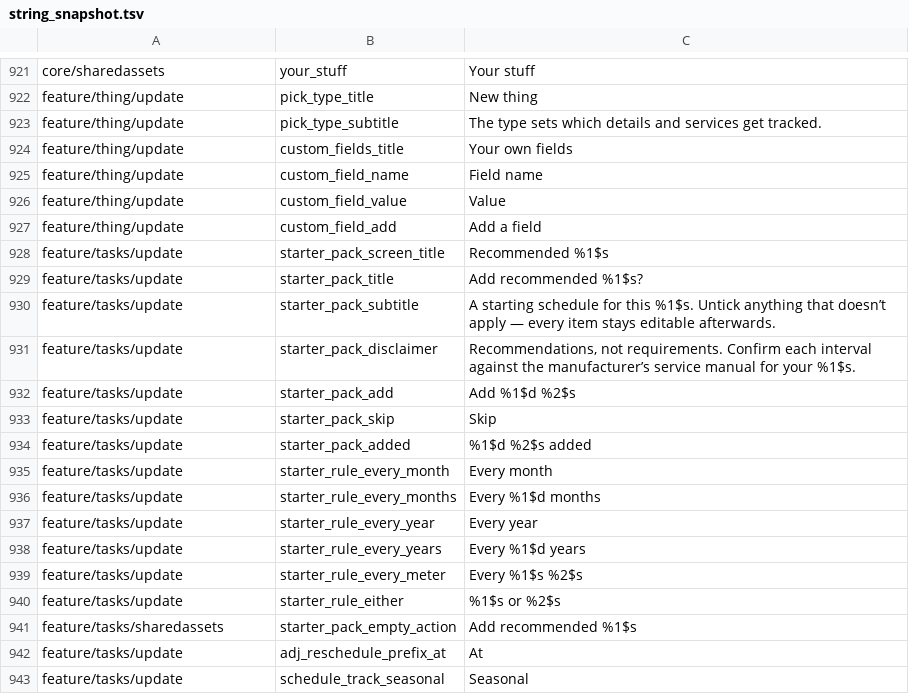
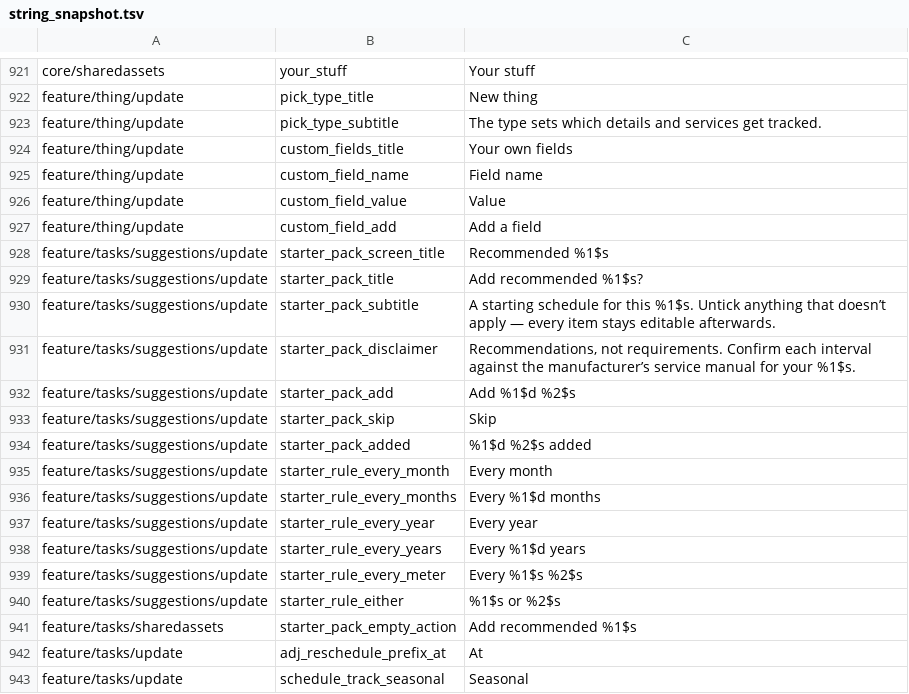
Before and after one commit to fz172/squawkit, a TSV file: core/template/src/androidHostTest/resources/string_snapshot.tsv, drawn as a sheet; only a part is shown, gaps mark what is left out.

```diff
--- a/core/template/src/androidHostTest/resources/string_snapshot.tsv
+++ b/core/template/src/androidHostTest/resources/string_snapshot.tsv
@@ -927,15 +927,15 @@ feature/thing/update	custom_field_value	Value
 feature/thing/update	custom_field_add	Add a field
-feature/tasks/update	starter_pack_screen_title	Recommended %1$s
-feature/tasks/update	starter_pack_title	Add recommended %1$s?
-feature/tasks/update	starter_pack_subtitle	A starting schedule for this %1$s. Untick anything that doesn’t apply — every item stays editable afterwards.
-feature/tasks/update	starter_pack_disclaimer	Recommendations, not requirements. Confirm each interval against the manufacturer’s service manual for your %1$s.
-feature/tasks/update	starter_pack_add	Add %1$d %2$s
-feature/tasks/update	starter_pack_skip	Skip
-feature/tasks/update	starter_pack_added	%1$d %2$s added
-feature/tasks/update	starter_rule_every_month	Every month
-feature/tasks/update	starter_rule_every_months	Every %1$d months
-feature/tasks/update	starter_rule_every_year	Every year
-feature/tasks/update	starter_rule_every_years	Every %1$d years
-feature/tasks/update	starter_rule_every_meter	Every %1$s %2$s
-feature/tasks/update	starter_rule_either	%1$s or %2$s
+feature/tasks/suggestions/update	starter_pack_screen_title	Recommended %1$s
+feature/tasks/suggestions/update	starter_pack_title	Add recommended %1$s?
+feature/tasks/suggestions/update	starter_pack_subtitle	A starting schedule for this %1$s. Untick anything that doesn’t apply — every item stays editable afterwards.
+feature/tasks/suggestions/update	starter_pack_disclaimer	Recommendations, not requirements. Confirm each interval against the manufacturer’s service manual for your %1$s.
+feature/tasks/suggestions/update	starter_pack_add	Add %1$d %2$s
+feature/tasks/suggestions/update	starter_pack_skip	Skip
+feature/tasks/suggestions/update	starter_pack_added	%1$d %2$s added
+feature/tasks/suggestions/update	starter_rule_every_month	Every month
+feature/tasks/suggestions/update	starter_rule_every_months	Every %1$d months
+feature/tasks/suggestions/update	starter_rule_every_year	Every year
+feature/tasks/suggestions/update	starter_rule_every_years	Every %1$d years
+feature/tasks/suggestions/update	starter_rule_every_meter	Every %1$s %2$s
+feature/tasks/suggestions/update	starter_rule_either	%1$s or %2$s
 feature/tasks/sharedassets	starter_pack_empty_action	Add recommended %1$s
```
Also changed, not shown: 32 other files.
